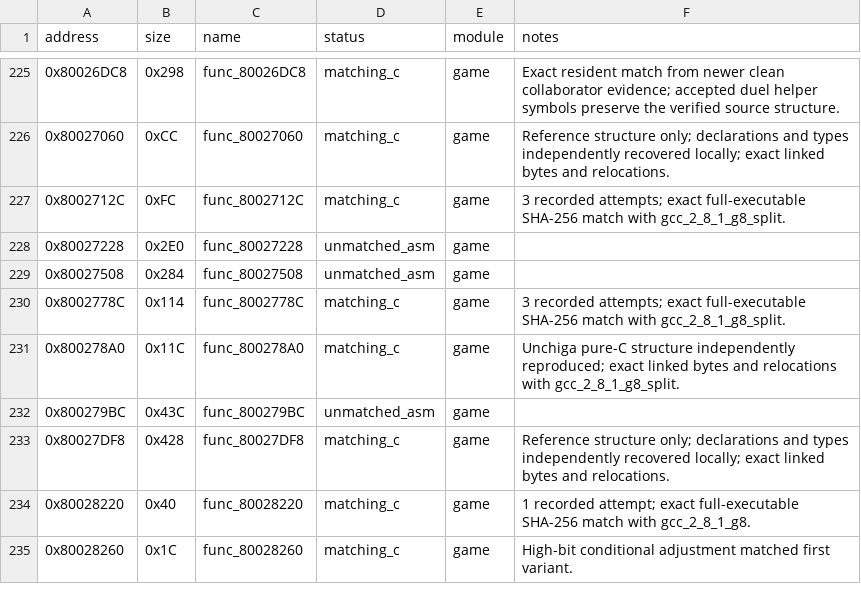
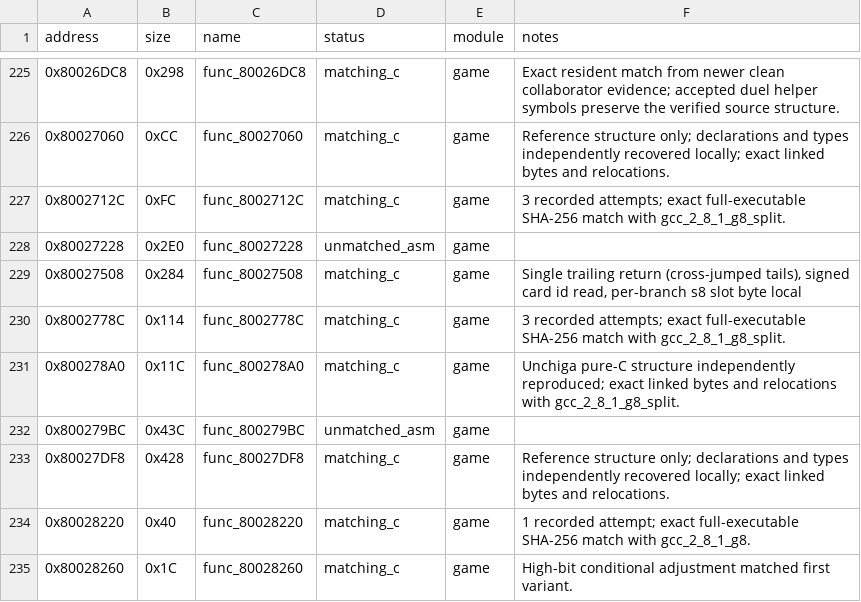
Before and after one commit to Unchiga/memories-decomp, a CSV file: config/slus_01411/functions.csv, drawn as a sheet; only a part is shown, gaps mark what is left out.

```diff
--- a/config/slus_01411/functions.csv
+++ b/config/slus_01411/functions.csv
@@ -228,3 +228,3 @@ address,size,name,status,module,notes
 0x80027228,0x2E0,func_80027228,unmatched_asm,game,
-0x80027508,0x284,func_80027508,unmatched_asm,game,
+0x80027508,0x284,func_80027508,matching_c,game,"Single trailing return (cross-jumped tails), signed card id read, per-branch s8 slot byte local"
 0x8002778C,0x114,func_8002778C,matching_c,game,3 recorded attempts; exact full-executable SHA-256 match with gcc_2_8_1_g8_split.
```
Also changed, not shown: config/slus_01411/external_attempts.csv, 2 other files.
